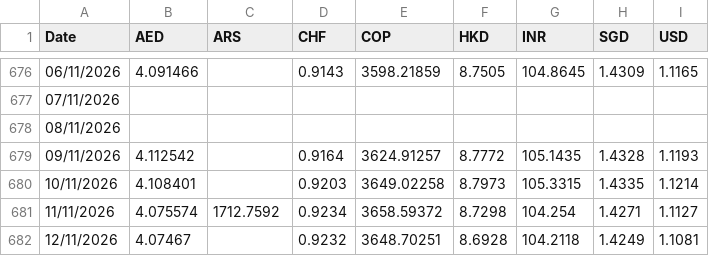
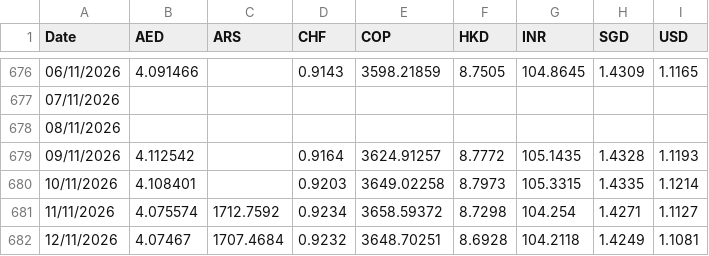
Before and after one commit to AlexandreVassilev/eur-fx-rates, a CSV file: data/export_all.csv, drawn as a sheet; only a part is shown, gaps mark what is left out.

```diff
--- a/data/export_all.csv
+++ b/data/export_all.csv
@@ -681,2 +681,2 @@ Date;AED;ARS;CHF;COP;HKD;INR;SGD;USD
 11/11/2026;4.075574;1712.7592;0.9234;3658.59372;8.7298;104.254;1.4271;1.1127
-12/11/2026;4.07467;;0.9232;3648.70251;8.6928;104.2118;1.4249;1.1081
+12/11/2026;4.07467;1707.4684;0.9232;3648.70251;8.6928;104.2118;1.4249;1.1081
```
Also changed, not shown: data/rates.csv, 1 other file.
